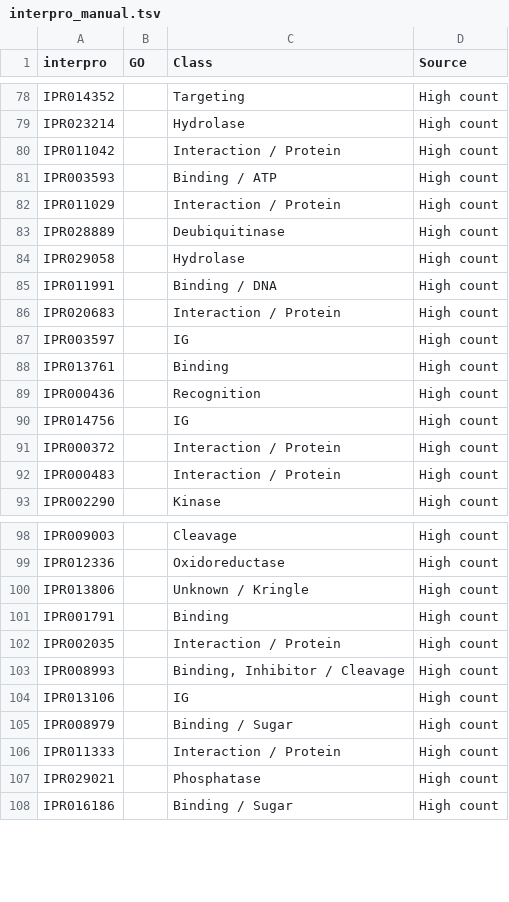
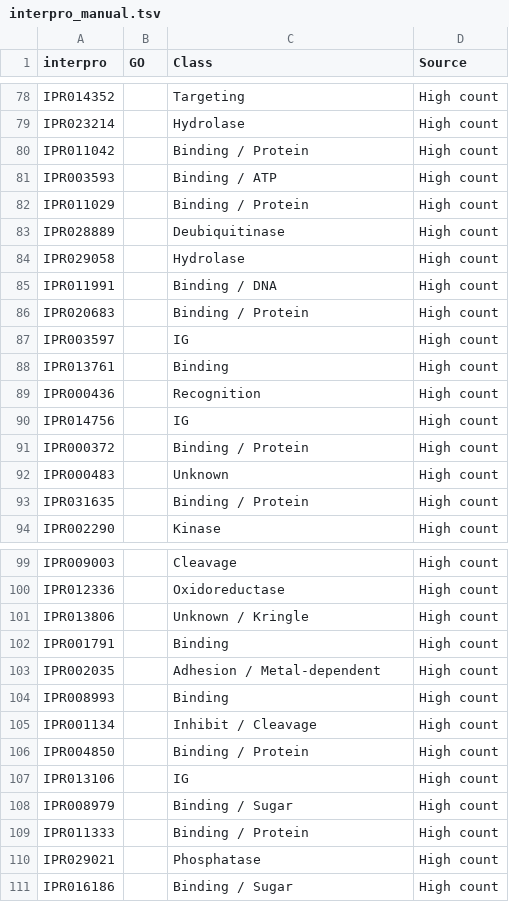
Before and after one commit to hirenj/glycodomain, a TSV file: interpro_manual.tsv, drawn as a sheet; only a part is shown, gaps mark what is left out; the diff covers the shown part only.

```diff
--- a/interpro_manual.tsv
+++ b/interpro_manual.tsv
@@ -79,5 +79,5 @@ IPR014352		Targeting	High count
 IPR023214		Hydrolase	High count
-IPR011042		Interaction / Protein	High count
+IPR011042		Binding / Protein	High count
 IPR003593		Binding / ATP	High count
-IPR011029		Interaction / Protein	High count
+IPR011029		Binding / Protein	High count
 IPR028889		Deubiquitinase	High count
@@ -85,3 +85,3 @@ IPR029058		Hydrolase	High count
 IPR011991		Binding / DNA	High count
-IPR020683		Interaction / Protein	High count
+IPR020683		Binding / Protein	High count
 IPR003597		IG	High count
@@ -90,4 +90,5 @@ IPR000436		Recognition	High count
 IPR014756		IG	High count
-IPR000372		Interaction / Protein	High count
-IPR000483		Interaction / Protein	High count
+IPR000372		Binding / Protein	High count
+IPR000483		Unknown	High count
+IPR031635		Binding / Protein	High count
 IPR002290		Kinase	High count
@@ -101,7 +102,9 @@ IPR013806		Unknown / Kringle	High count
 IPR001791		Binding	High count
-IPR002035		Interaction / Protein	High count
-IPR008993		Binding, Inhibitor / Cleavage	High count
+IPR002035		Adhesion / Metal-dependent	High count
+IPR008993		Binding	High count
+IPR001134		Inhibit / Cleavage	High count
+IPR004850		Binding / Protein	High count
 IPR013106		IG	High count
 IPR008979		Binding / Sugar	High count
-IPR011333		Interaction / Protein	High count
+IPR011333		Binding / Protein	High count
 IPR029021		Phosphatase	High count
```
Also changed, not shown: 32 added rows and 7 edited cells elsewhere in this file, go_manual.tsv, 1 other file.
